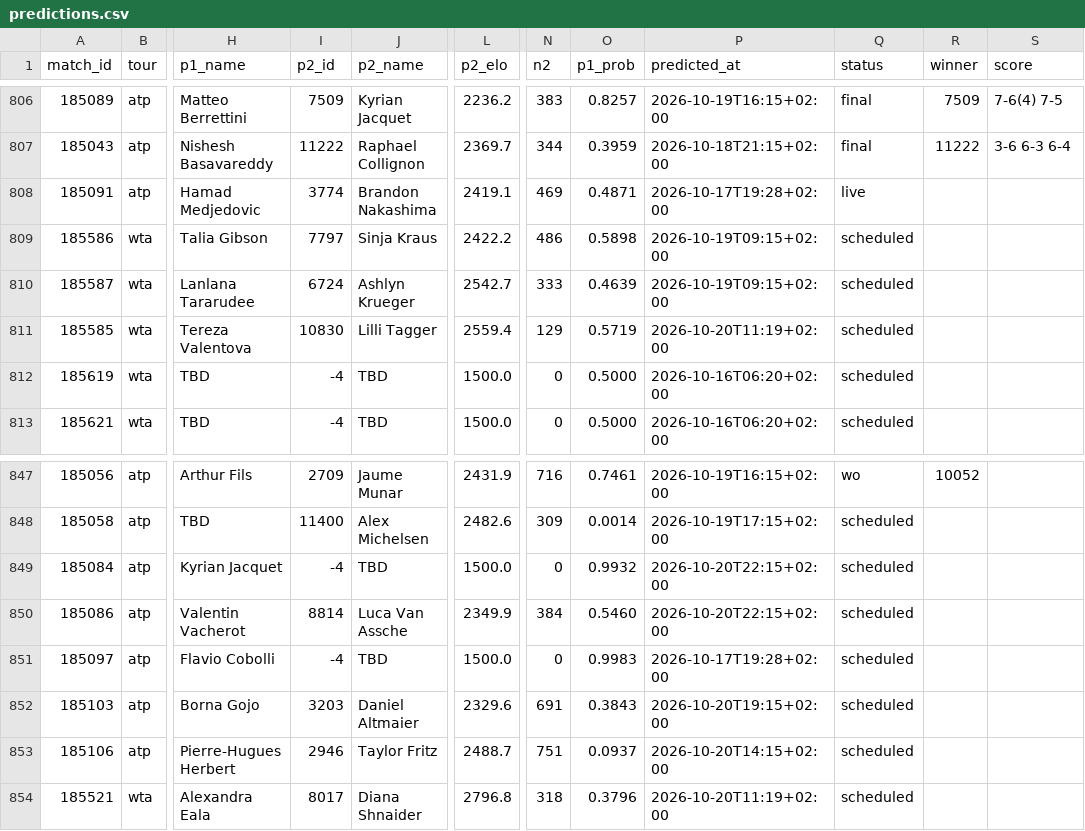
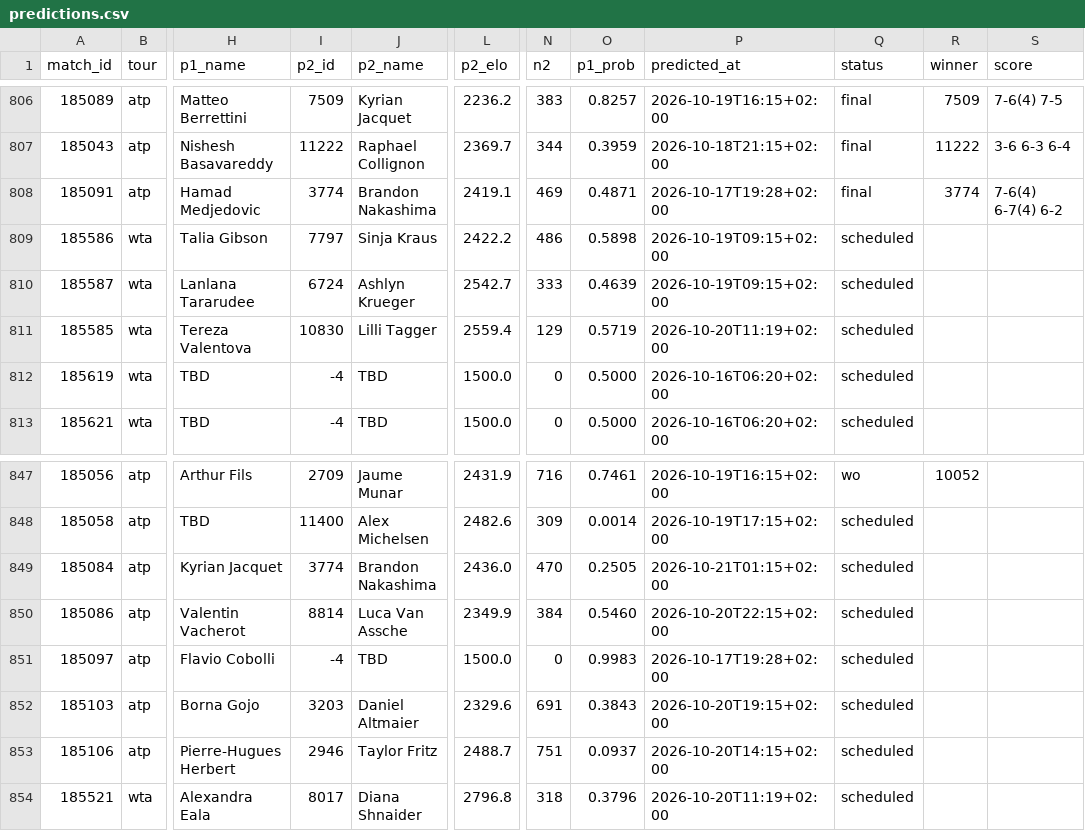
Before and after one commit to Hrivasek/tenis-predikce, a CSV file: data/predictions.csv, drawn as a sheet; only a part is shown, gaps mark what is left out; the diff names each change by its address in the sheet, - before the commit and + after, or states it on an @@ line.

```diff
--- a/data/predictions.csv
+++ b/data/predictions.csv
-Q808 (status): live
+Q808 (status): final
-R808 (winner): (empty)
+R808 (winner): 3774
-S808 (score): (empty)
+S808 (score): 7-6(4) 6-7(4) 6-2
-I849 (p2_id): -4
+I849 (p2_id): 3774
-J849 (p2_name): TBD
+J849 (p2_name): Brandon Nakashima
-L849 (p2_elo): 1500.0
+L849 (p2_elo): 2436.0
-N849 (n2): 0
+N849 (n2): 470
-O849 (p1_prob): 0.9932
+O849 (p1_prob): 0.2505
-P849 (predicted_at): 2026-10-20T22:15+02:00
+P849 (predicted_at): 2026-10-21T01:15+02:00
```
Also changed, not shown: data/espn_atp.csv, 1 other file.
